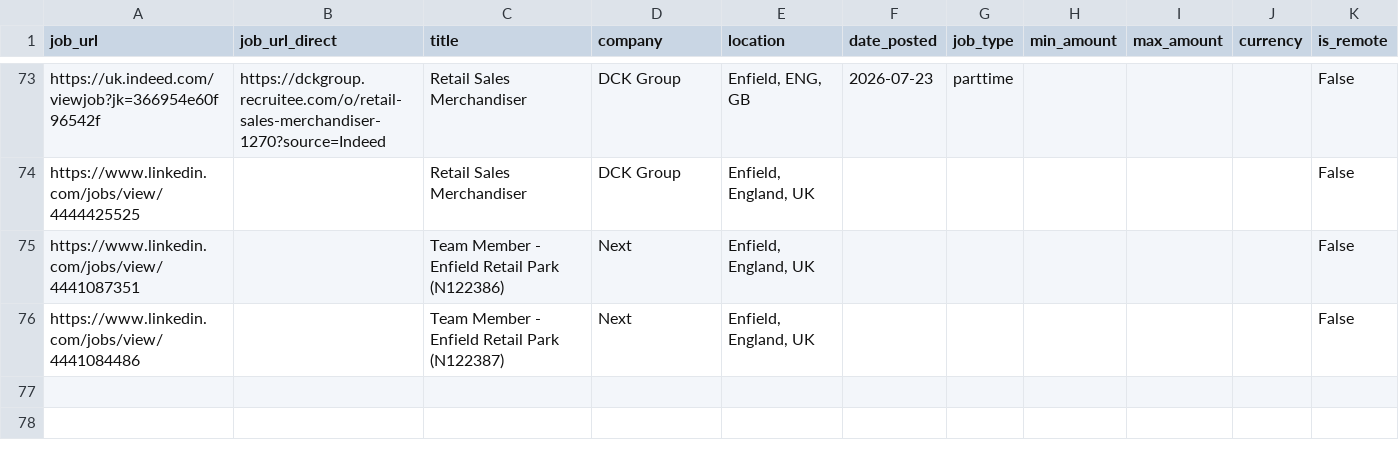
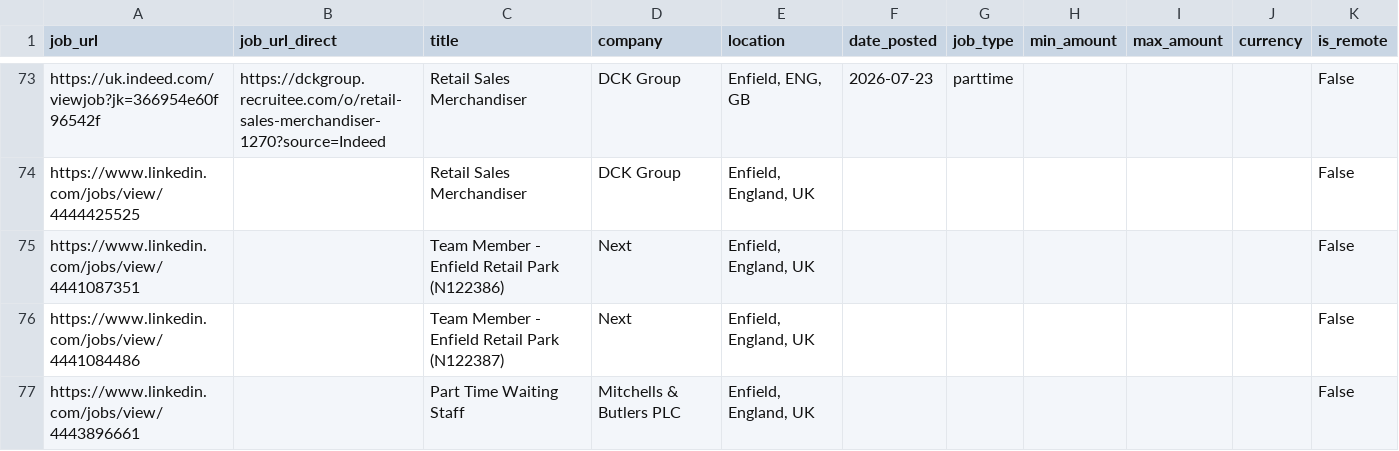
Before and after one commit to Boom123bam/job-scraper, a CSV file: jobs.csv, drawn as a sheet; only a part is shown, gaps mark what is left out; the diff names each change by its address in the sheet, - before the commit and + after, or states it on an @@ line.

```diff
--- a/jobs.csv
+++ b/jobs.csv
+row 77: https://www.linkedin.com/jobs/view/4443896661 |  | Part Time Waiting Staff | Mitchells & Butlers PLC | Enfield, England, UK |  |  |  |  |  | False
```
